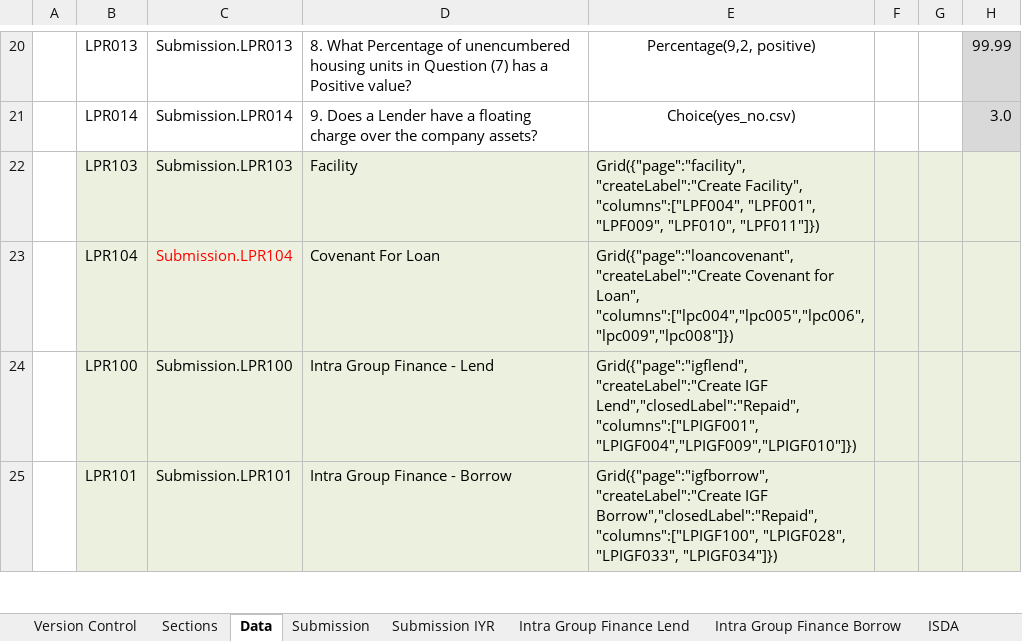
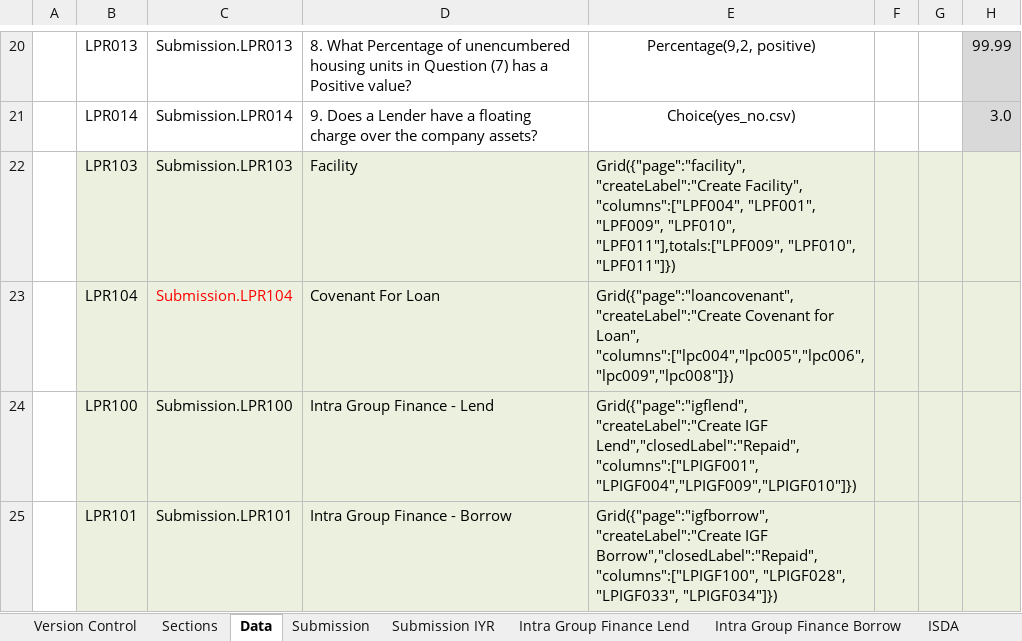
Before and after one commit to AlanFSlaterCompanyNet/ShrForms, an Excel workbook: specifications/lp/Business intelligence systems - Project - Loan Portfolio Data Specification - V6.24.1.xlsx, sheet Data, drawn as a sheet; only a part is shown, gaps mark what is left out; values as stored, in another font and other column widths than the file's, no borders; the diff names each change by its address in the sheet, - before the commit and + after, or states it on an @@ line.

Commit message:
Adds totals to Facility grid

```diff
--- a/specifications/lp/Business intelligence systems - Project - Loan Portfolio Data Specification - V6.24.1.xlsx (sheet Data)
+++ b/specifications/lp/Business intelligence systems - Project - Loan Portfolio Data Specification - V6.24.1.xlsx (sheet Data)
-E22: …"LPF009", "LPF010", "LPF011"]})
+E22: …"LPF009", "LPF010", "LPF011"],totals:["LPF009", "LPF010", "LPF011"]})
```
Also changed, not shown: sheet Version Control, 1 other file.
